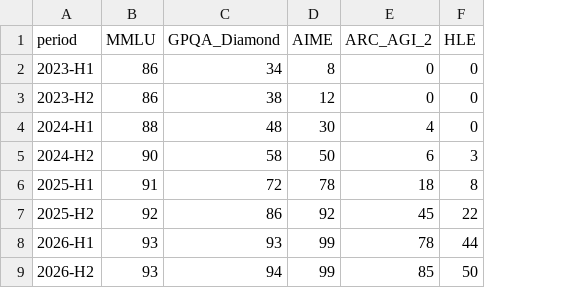
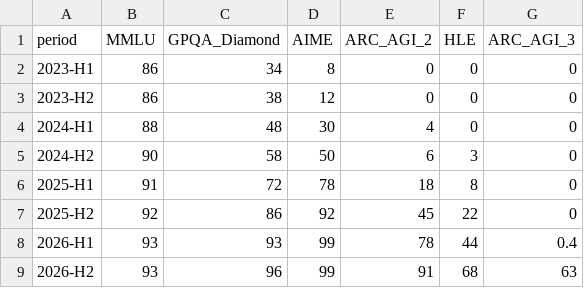
Before and after one commit to FrankHuang94/ai_agent_tech_claude, a CSV file: assets/data/05_reasoning_trends.csv, drawn as a sheet; the diff names each change by its address in the sheet, - before the commit and + after, or states it on an @@ line.

```diff
--- a/assets/data/05_reasoning_trends.csv
+++ b/assets/data/05_reasoning_trends.csv
+column G (ARC_AGI_3), rows 2-9: 0 | 0 | 0 | 0 | 0 | 0 | 0.4 | 63
-C9 (GPQA_Diamond): 94
+C9 (GPQA_Diamond): 96
-E9 (ARC_AGI_2): 85
+E9 (ARC_AGI_2): 91
-F9 (HLE): 50
+F9 (HLE): 68
```
Also changed, not shown: 6 other files.
